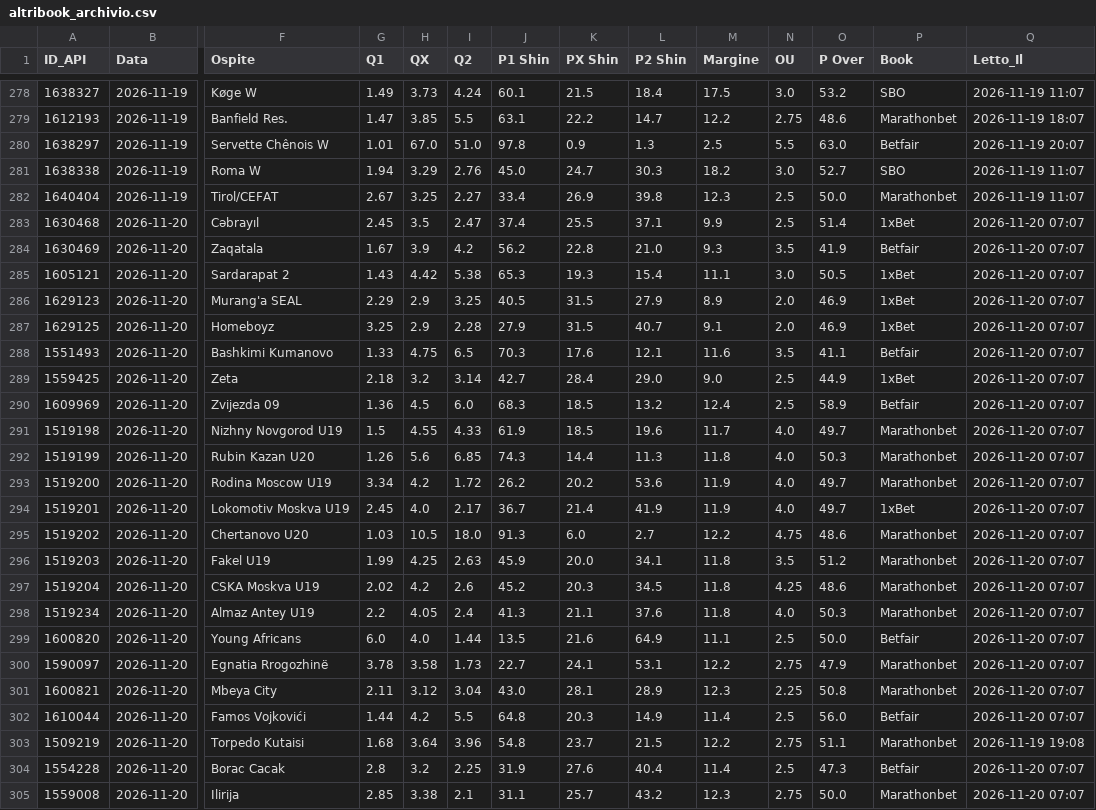
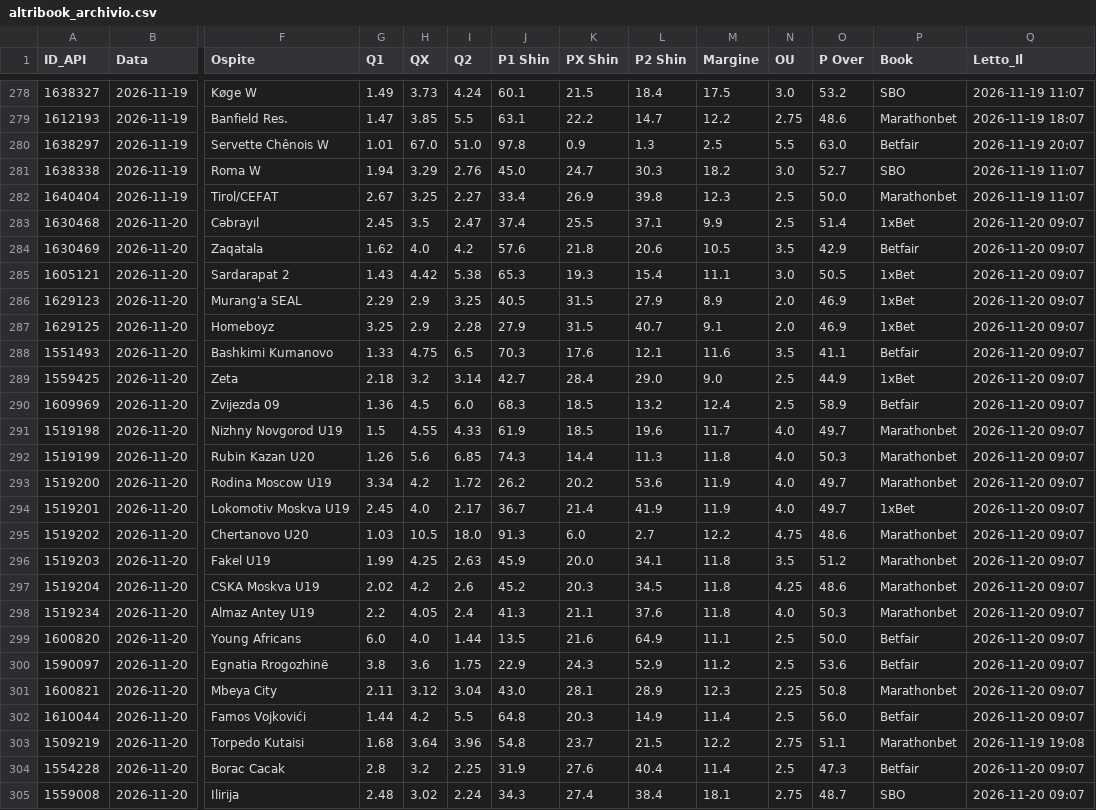
Before and after one commit to Caltiki/pronostici-repo, a CSV file: altribook_archivio.csv, drawn as a sheet; only a part is shown, gaps mark what is left out; the diff covers the shown part only; the diff names each change by its address in the sheet, - before the commit and + after, or states it on an @@ line.

```diff
--- a/altribook_archivio.csv
+++ b/altribook_archivio.csv
-Q283:Q302 (Letto_Il): 2026-11-20 07:07
+Q283:Q302 (Letto_Il): 2026-11-20 09:07
-G284 (Q1): 1.67
+G284 (Q1): 1.62
-H284 (QX): 3.9
+H284 (QX): 4.0
-J284 (P1 Shin): 56.2
+J284 (P1 Shin): 57.6
-K284 (PX Shin): 22.8
+K284 (PX Shin): 21.8
-L284 (P2 Shin): 21.0
+L284 (P2 Shin): 20.6
-M284 (Margine): 9.3
+M284 (Margine): 10.5
-O284 (P Over): 41.9
+O284 (P Over): 42.9
-G300 (Q1): 3.78
+G300 (Q1): 3.8
-H300 (QX): 3.58
+H300 (QX): 3.6
-I300 (Q2): 1.73
+I300 (Q2): 1.75
-J300 (P1 Shin): 22.7
+J300 (P1 Shin): 22.9
-K300 (PX Shin): 24.1
+K300 (PX Shin): 24.3
-L300 (P2 Shin): 53.1
+L300 (P2 Shin): 52.9
-M300 (Margine): 12.2
+M300 (Margine): 11.2
-N300 (OU): 2.75
+N300 (OU): 2.5
-O300 (P Over): 47.9
+O300 (P Over): 53.6
-P300 (Book): Marathonbet
+P300 (Book): Betfair
-Q304:Q305 (Letto_Il): 2026-11-20 07:07
+Q304:Q305 (Letto_Il): 2026-11-20 09:07
-G305 (Q1): 2.85
+G305 (Q1): 2.48
-H305 (QX): 3.38
+H305 (QX): 3.02
-I305 (Q2): 2.1
+I305 (Q2): 2.24
-J305 (P1 Shin): 31.1
+J305 (P1 Shin): 34.3
-K305 (PX Shin): 25.7
+K305 (PX Shin): 27.4
-L305 (P2 Shin): 43.2
+L305 (P2 Shin): 38.4
-M305 (Margine): 12.3
+M305 (Margine): 18.1
-O305 (P Over): 50.0
+O305 (P Over): 48.7
-P305 (Book): Marathonbet
+P305 (Book): SBO
```
Also changed, not shown: 43 edited cells elsewhere in this file, best_archivio.csv, pinnacle_archivio.csv, 14 other files.
